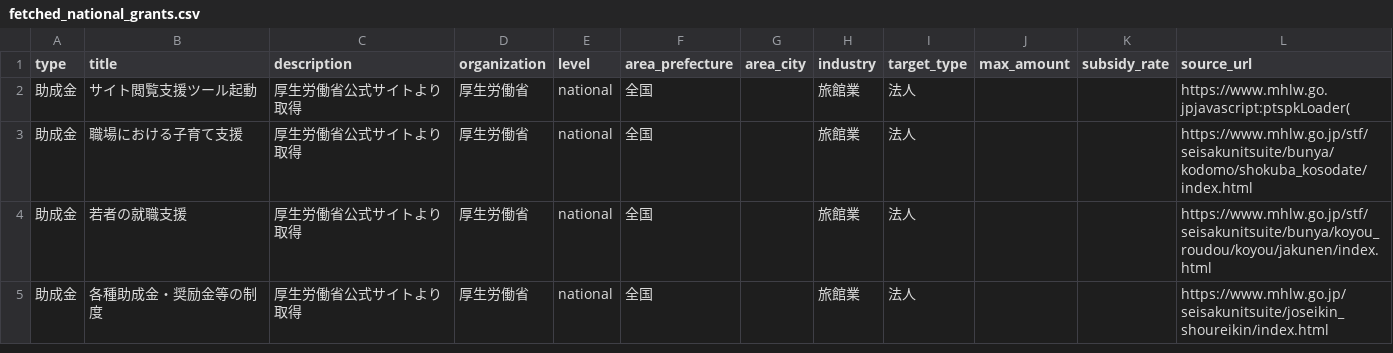
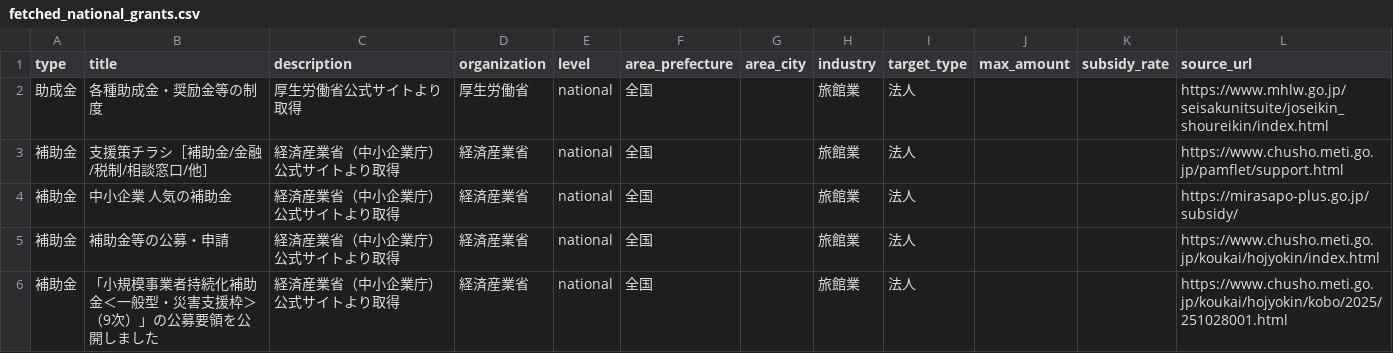
Before and after one commit to temasamo/grant-navi-ai, a CSV file: apps/web/data/fetched_national_grants.csv, drawn as a sheet; removed rows and columns are numbered as before the commit, all else as after; the diff names each change by its address in the sheet, - before the commit and + after, or states it on an @@ line.

Commit message:
feat: 自動スクレイピング機能を復活・GitHub Actionsワークフローを修正
- fetch_national_grants.ts: 国のスクレイピング機能を復活（観光庁、厚労省、経産省）
- fetch_prefecture_grants.ts: CSVフォーマットを統一
- .github/workflows/sync-grants.yml: スクレイピング→同期の順で実行するように修正
- 毎日5時に自動的に最新データを取得・同期する仕組みを構築

```diff
--- a/apps/web/data/fetched_national_grants.csv
+++ b/apps/web/data/fetched_national_grants.csv
-row 2: 助成金 | サイト閲覧支援ツール起動 | 厚生労働省公式サイトより取得 | 厚生労働省 | national | 全国 |  | 旅館業 | 法人 |  |  | https://www.mhlw.go.jpjavascript:ptspkLoader(
-row 3: 助成金 | 職場における子育て支援 | 厚生労働省公式サイトより取得 | 厚生労働省 | national | 全国 |  | 旅館業 | 法人 |  |  | https://www.mhlw.go.jp/stf/seisakunitsuite/bunya/kodomo/shokuba_kosodate/index.html
-row 4: 助成金 | 若者の就職支援 | 厚生労働省公式サイトより取得 | 厚生労働省 | national | 全国 |  | 旅館業 | 法人 |  |  | https://www.mhlw.go.jp/stf/seisakunitsuite/bunya/koyou_roudou/koyou/jakunen/index.html
+row 3: 補助金 | 支援策チラシ［補助金/金融/税制/相談窓口/他］ | 経済産業省（中小企業庁）公式サイトより取得 | 経済産業省 | national | 全国 |  | 旅館業 | 法人 |  |  | https://www.chusho.meti.go.jp/pamflet/support.html
+row 4: 補助金 | 中小企業 人気の補助金 | 経済産業省（中小企業庁）公式サイトより取得 | 経済産業省 | national | 全国 |  | 旅館業 | 法人 |  |  | https://mirasapo-plus.go.jp/subsidy/
+row 5: 補助金 | 補助金等の公募・申請 | 経済産業省（中小企業庁）公式サイトより取得 | 経済産業省 | national | 全国 |  | 旅館業 | 法人 |  |  | https://www.chusho.meti.go.jp/koukai/hojyokin/index.html
+row 6: 補助金 | 「小規模事業者持続化補助金＜一般型・災害支援枠＞（9次）」の公募要領を公開しました | 経済産業省（中小企業庁）公式サイトより取得 | 経済産業省 | national | 全国 |  | 旅館業 | 法人 |  |  | https://www.chusho.meti.go.jp/koukai/hojyokin/kobo/2025/251028001.html
```
Also changed, not shown: data/fetched_national_grants.csv, 4 other files.
